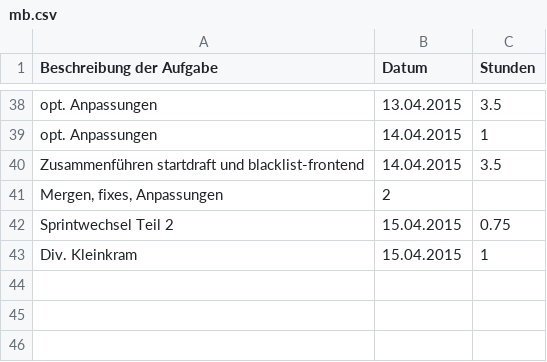
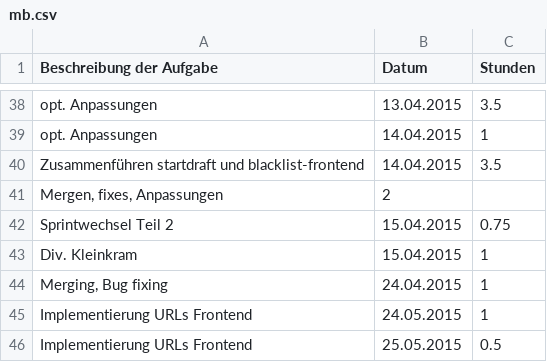
Before and after one commit to Alergeek/Dokumentation, a CSV file: Allergeeks/Zeiterfassung/mb.csv, drawn as a sheet; only a part is shown, gaps mark what is left out; the diff names each change by its address in the sheet, - before the commit and + after, or states it on an @@ line.

Commit message:
time tracking

```diff
--- a/Allergeeks/Zeiterfassung/mb.csv
+++ b/Allergeeks/Zeiterfassung/mb.csv
+row 44: Merging, Bug fixing | 24.04.2015 | 1
+row 45: Implementierung URLs Frontend | 24.05.2015 | 1
+row 46: Implementierung URLs Frontend | 25.05.2015 | 0.5
```
